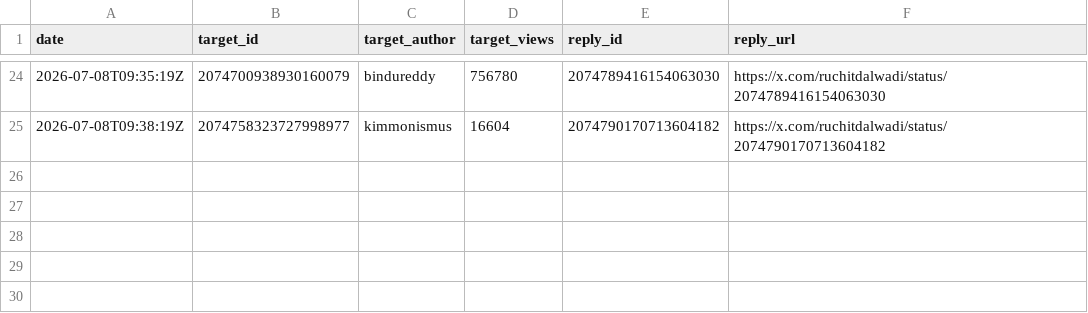
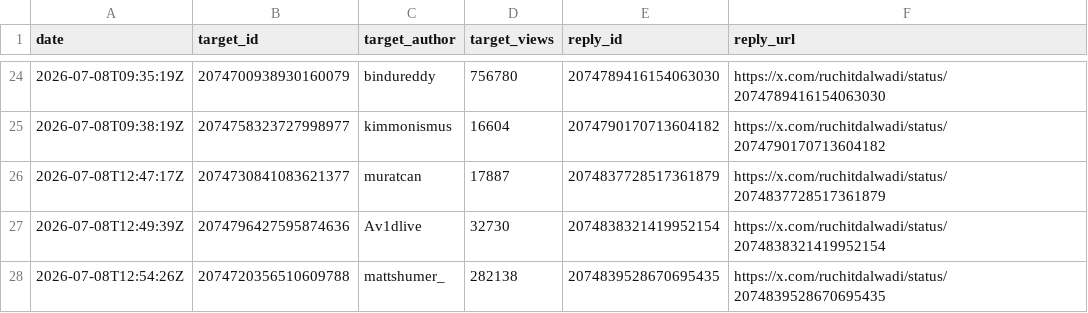
Before and after one commit to Ruchit1395/ruchitdalwadi-com, a CSV file: distribution/first-ten-customers-for-a-b2b-ai-startup/replied-log.csv, drawn as a sheet; only a part is shown, gaps mark what is left out; the diff names each change by its address in the sheet, - before the commit and + after, or states it on an @@ line.

```diff
--- a/distribution/first-ten-customers-for-a-b2b-ai-startup/replied-log.csv
+++ b/distribution/first-ten-customers-for-a-b2b-ai-startup/replied-log.csv
+row 26: 2026-07-08T12:47:17Z | 2074730841083621377 | muratcan | 17887 | 2074837728517361879 | https://x.com/ruchitdalwadi/status/2074837728517361879
+row 27: 2026-07-08T12:49:39Z | 2074796427595874636 | Av1dlive | 32730 | 2074838321419952154 | https://x.com/ruchitdalwadi/status/2074838321419952154
+row 28: 2026-07-08T12:54:26Z | 2074720356510609788 | mattshumer_ | 282138 | 2074839528670695435 | https://x.com/ruchitdalwadi/status/2074839528670695435
```
Also changed, not shown: distribution/first-ten-customers-for-a-b2b-ai-startup/metrics-log.csv, distribution/first-ten-customers-for-a-b2b-ai-startup/tracker.csv, 3 other files.
